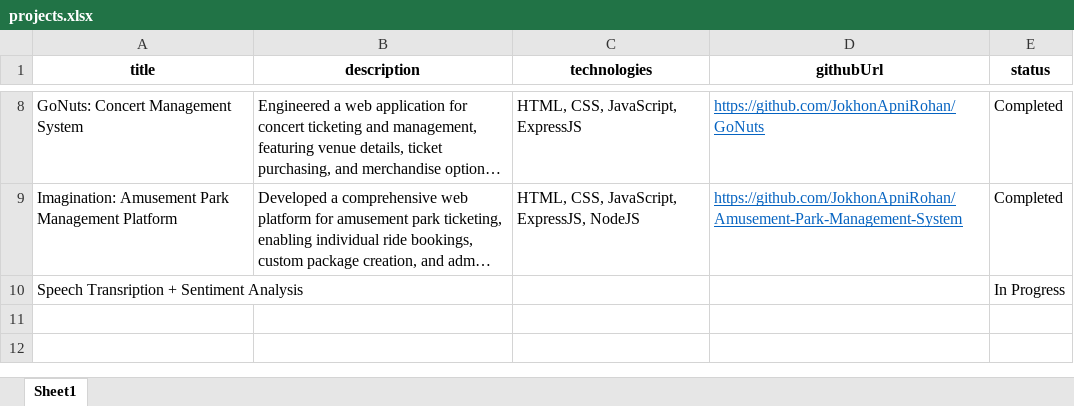
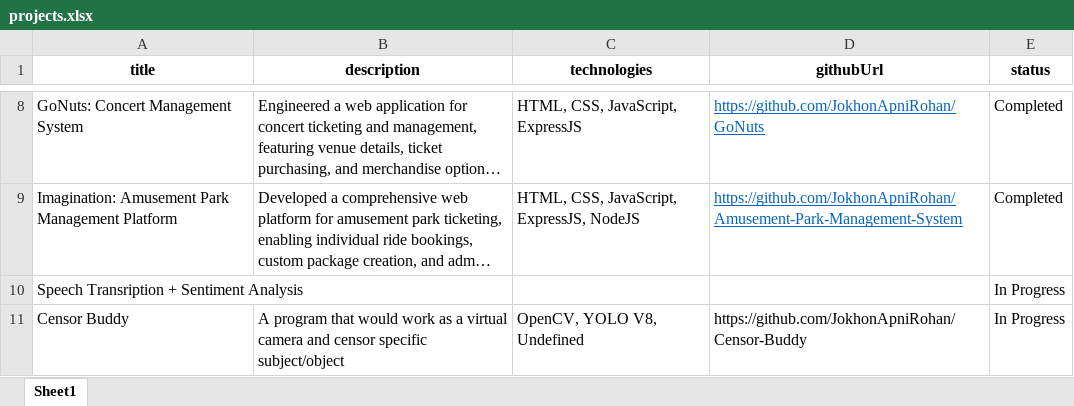
Before and after one commit to JokhonApniRohan/Portfolio, an Excel workbook: projects.xlsx, sheet Sheet1, drawn as a sheet; only a part is shown, gaps mark what is left out; long unchanged cells end in …; values as stored, in another font and other column widths than the file's, no borders; the diff names each change by its address in the sheet, - before the commit and + after, or states it on an @@ line.

Commit message:
Updates

```diff
--- a/projects.xlsx (sheet Sheet1)
+++ b/projects.xlsx (sheet Sheet1)
+row 11: Censor Buddy | A program that would work as a virtual camera and censor specific subject/object | OpenCV, YOLO V8, Undefined | https://github.com/JokhonApniRohan/Censor-Buddy | In Progress
```
